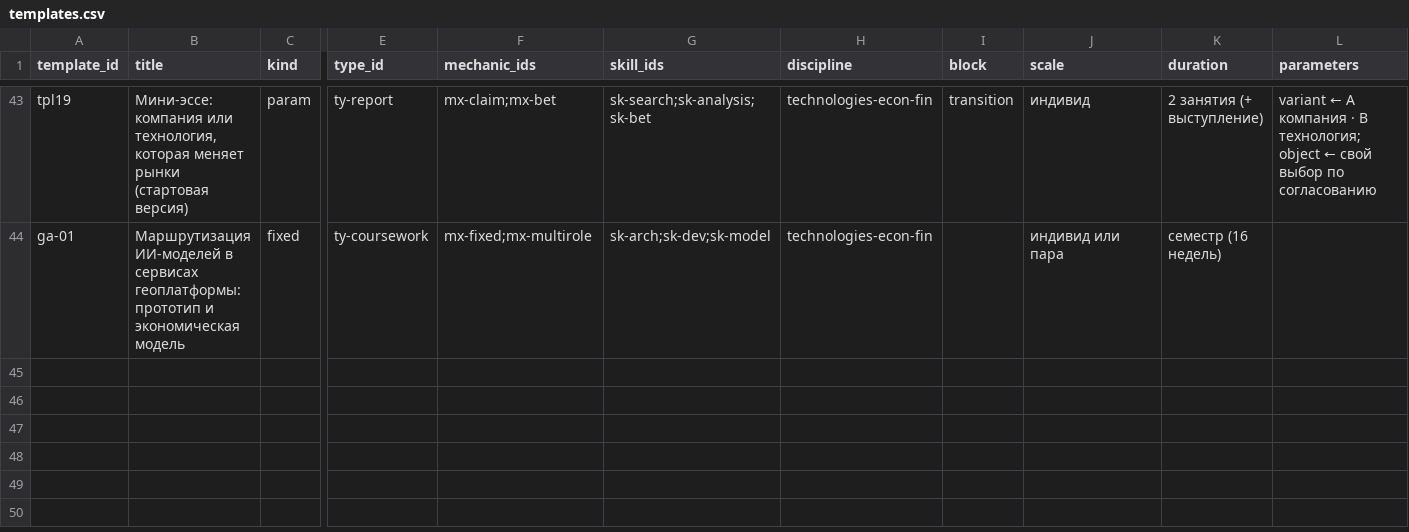
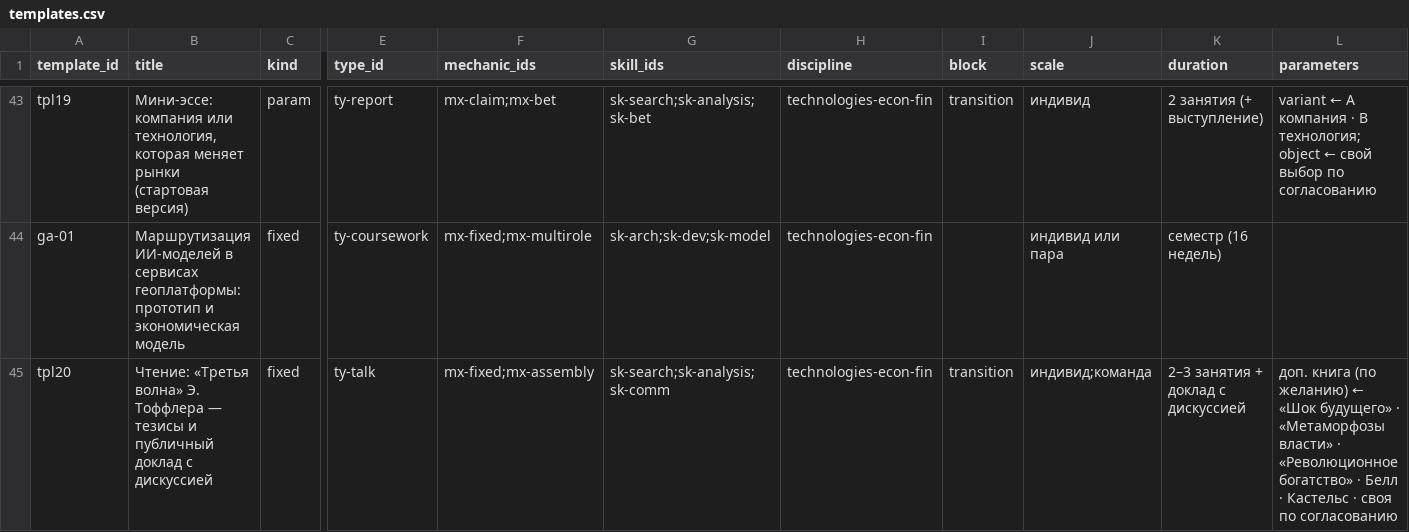
Before and after one commit to SPBUEcon/econ-library, a CSV file: assignments/catalog/templates.csv, drawn as a sheet; only a part is shown, gaps mark what is left out; rows hold the shown columns only; the diff covers the shown part only; the diff names each change by its address in the sheet, - before the commit and + after, or states it on an @@ line.

```diff
--- a/assignments/catalog/templates.csv
+++ b/assignments/catalog/templates.csv
+row 45: tpl20 | Чтение: «Третья волна» Э. Тоффлера — тезисы и публичный доклад с дискуссией | fixed | ty-talk | mx-fixed;mx-assembly | sk-search;sk-analysis;sk-comm | technologies-econ-fin | transition | индивид;команда | 2–3 занятия + доклад с дискуссией | доп. книга (по желанию) ← «Шок будущего» · «Метаморфозы власти» · «Революционное богатство» · Белл · Кастельс · своя по согласованию
```
Also changed, not shown: 1 added row elsewhere in this file, 4 other files.
